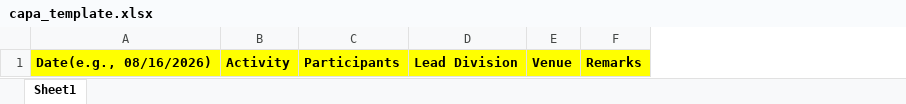
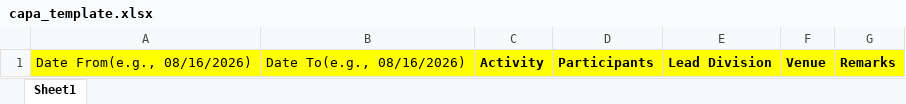
Before and after one commit to carllqt/project_trace_v2, an Excel workbook: public/templates/capa_template.xlsx, sheet Sheet1, drawn as a sheet; values as stored, in another font and other column widths than the file's, no borders; removed rows and columns are numbered as before the commit, all else as after; the diff names each change by its address in the sheet, - before the commit and + after, or states it on an @@ line.

Commit message:
date range done

```diff
--- a/public/templates/capa_template.xlsx (sheet Sheet1)
+++ b/public/templates/capa_template.xlsx (sheet Sheet1)
-column A, row 1: Date(e.g., 08/16/2026)
+column A, row 1: Date From(e.g., 08/16/2026)
+column B, row 1: Date To(e.g., 08/16/2026)
```
Also changed, not shown: 5 other files.
